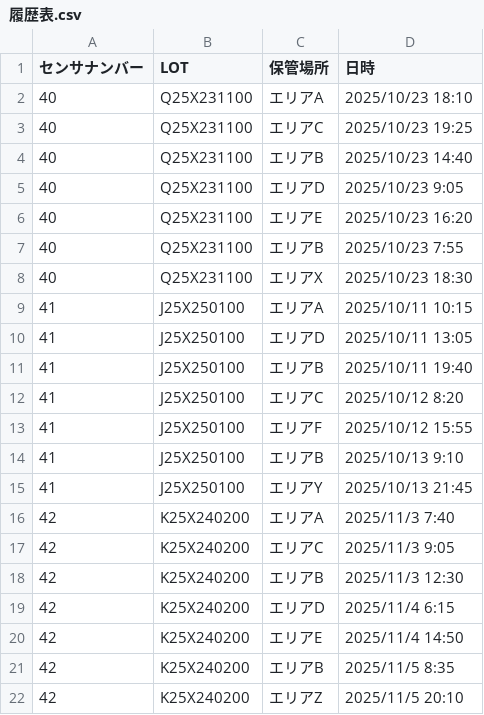
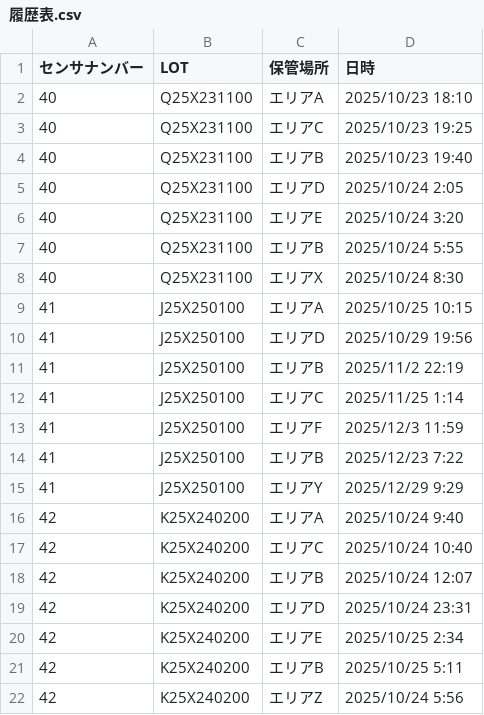
Before and after one commit to Atsuki0620/WIP-Storage-Environment-Analysis, a CSV file: data/履歴表.csv, drawn as a sheet.

Commit message:
Modify sensor data entries in 履歴表.csv
Updated timestamps and locations for sensor data.

```diff
--- a/data/履歴表.csv
+++ b/data/履歴表.csv
@@ -3,20 +3,20 @@
 40,Q25X231100,エリアC,2025/10/23 19:25
-40,Q25X231100,エリアB,2025/10/23 14:40
-40,Q25X231100,エリアD,2025/10/23 9:05
-40,Q25X231100,エリアE,2025/10/23 16:20
-40,Q25X231100,エリアB,2025/10/23 7:55
-40,Q25X231100,エリアX,2025/10/23 18:30
-41,J25X250100,エリアA,2025/10/11 10:15
-41,J25X250100,エリアD,2025/10/11 13:05
-41,J25X250100,エリアB,2025/10/11 19:40
-41,J25X250100,エリアC,2025/10/12 8:20
-41,J25X250100,エリアF,2025/10/12 15:55
-41,J25X250100,エリアB,2025/10/13 9:10
-41,J25X250100,エリアY,2025/10/13 21:45
-42,K25X240200,エリアA,2025/11/3 7:40
-42,K25X240200,エリアC,2025/11/3 9:05
-42,K25X240200,エリアB,2025/11/3 12:30
-42,K25X240200,エリアD,2025/11/4 6:15
-42,K25X240200,エリアE,2025/11/4 14:50
-42,K25X240200,エリアB,2025/11/5 8:35
-42,K25X240200,エリアZ,2025/11/5 20:10
+40,Q25X231100,エリアB,2025/10/23 19:40
+40,Q25X231100,エリアD,2025/10/24 2:05
+40,Q25X231100,エリアE,2025/10/24 3:20
+40,Q25X231100,エリアB,2025/10/24 5:55
+40,Q25X231100,エリアX,2025/10/24 8:30
+41,J25X250100,エリアA,2025/10/25 10:15
+41,J25X250100,エリアD,2025/10/29 19:56
+41,J25X250100,エリアB,2025/11/2 22:19
+41,J25X250100,エリアC,2025/11/25 1:14
+41,J25X250100,エリアF,2025/12/3 11:59
+41,J25X250100,エリアB,2025/12/23 7:22
+41,J25X250100,エリアY,2025/12/29 9:29
+42,K25X240200,エリアA,2025/10/24 9:40
+42,K25X240200,エリアC,2025/10/24 10:40
+42,K25X240200,エリアB,2025/10/24 12:07
+42,K25X240200,エリアD,2025/10/24 23:31
+42,K25X240200,エリアE,2025/10/25 2:34
+42,K25X240200,エリアB,2025/10/25 5:11
+42,K25X240200,エリアZ,2025/10/24 5:56
```
